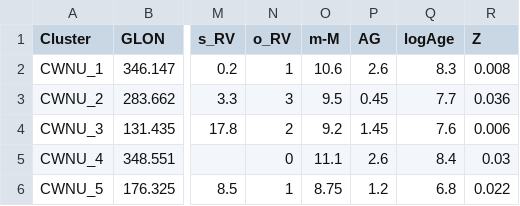
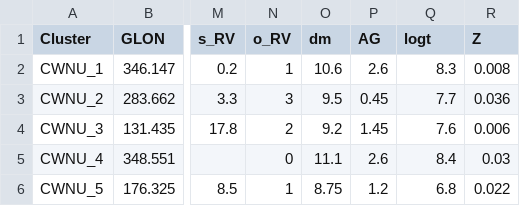
Before and after one commit to ucc23/updt_UCC, a CSV file: databases/HE22.csv, drawn as a sheet; only a part is shown, gaps mark what is left out; the diff names each change by its address in the sheet, - before the commit and + after, or states it on an @@ line.

```diff
--- a/databases/HE22.csv
+++ b/databases/HE22.csv
-O1: m-M
+O1: dm
-Q1: logAge
+Q1: logt
```
Also changed, not shown: databases/DIAS21.csv, 6 other files.
